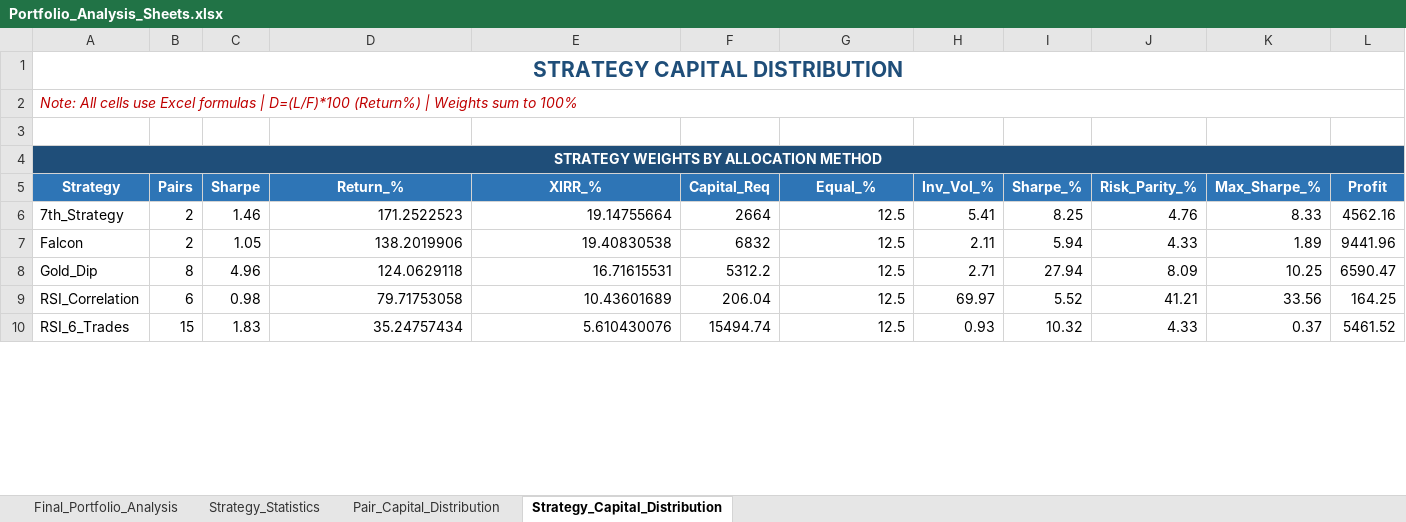
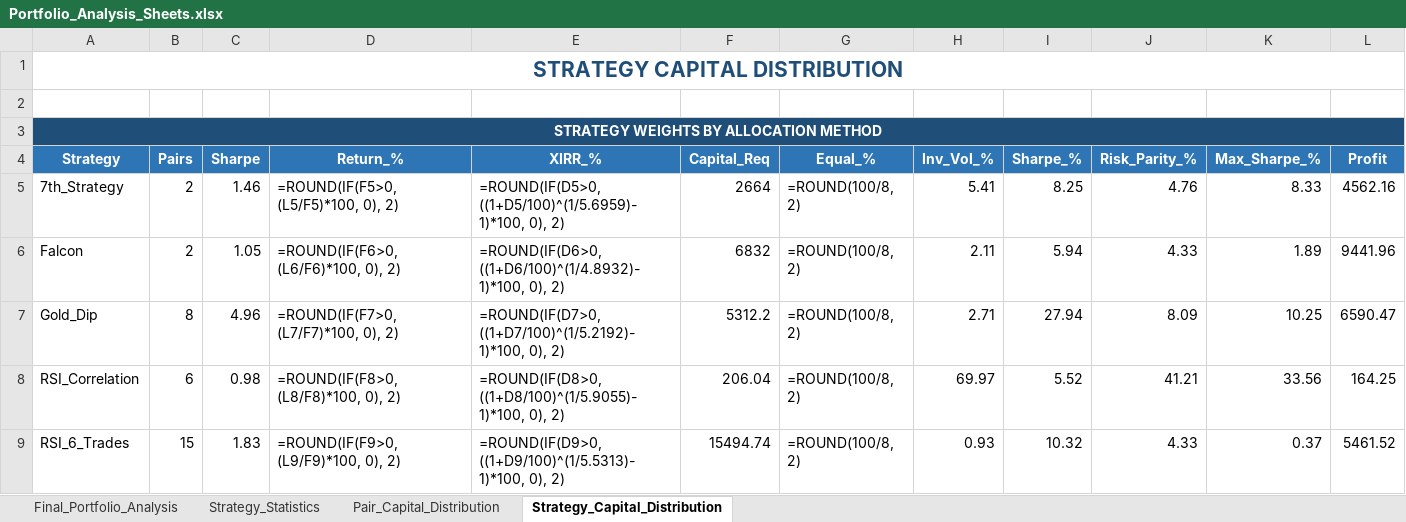
Before and after one commit to Sureshpatil4348/Ei-cho, an Excel workbook: Portfolio_Analysis_Sheets.xlsx, sheet Strategy_Capital_Distribution, drawn as a sheet; only a part is shown; values as stored, in another font and other column widths than the file's, no borders; formulas without a stored value are shown as written; removed rows and columns are numbered as before the commit, all else as after; the diff covers the shown part only; the diff names each change by its address in the sheet, - before the commit and + after, or states it on an @@ line.

```diff
--- a/Portfolio_Analysis_Sheets.xlsx (sheet Strategy_Capital_Distribution)
+++ b/Portfolio_Analysis_Sheets.xlsx (sheet Strategy_Capital_Distribution)
-row 2: Note: All cells use Excel formulas | D=(L/F)*100 (Return%) | Weights sum to 100%
-B3:L3 fill: none
+B3:L3 fill: #1F4E79
-D5 (Return_%): 171.2522523
+D5 (Return_%): =ROUND(IF(F5>0, (L5/F5)*100, 0), 2)
-E5 (XIRR_%): 19.14755664
+E5 (XIRR_%): =ROUND(IF(D5>0, ((1+D5/100)^(1/5.6959)-1)*100, 0), 2)
-G5:G9 (Equal_%): 12.5
+G5:G9 (Equal_%): =ROUND(100/8, 2)
-D6 (Return_%): 138.2019906
+D6 (Return_%): =ROUND(IF(F6>0, (L6/F6)*100, 0), 2)
-E6 (XIRR_%): 19.40830538
+E6 (XIRR_%): =ROUND(IF(D6>0, ((1+D6/100)^(1/4.8932)-1)*100, 0), 2)
-D7 (Return_%): 124.0629118
+D7 (Return_%): =ROUND(IF(F7>0, (L7/F7)*100, 0), 2)
-E7 (XIRR_%): 16.71615531
+E7 (XIRR_%): =ROUND(IF(D7>0, ((1+D7/100)^(1/5.2192)-1)*100, 0), 2)
-D8 (Return_%): 79.71753058
+D8 (Return_%): =ROUND(IF(F8>0, (L8/F8)*100, 0), 2)
-E8 (XIRR_%): 10.43601689
+E8 (XIRR_%): =ROUND(IF(D8>0, ((1+D8/100)^(1/5.9055)-1)*100, 0), 2)
-D9 (Return_%): 35.24757434
+D9 (Return_%): =ROUND(IF(F9>0, (L9/F9)*100, 0), 2)
-E9 (XIRR_%): 5.610430076
+E9 (XIRR_%): =ROUND(IF(D9>0, ((1+D9/100)^(1/5.5313)-1)*100, 0), 2)
```
Also changed, not shown: 4 added rows, 53 edited cells, cell formats and merged cells elsewhere in this sheet, sheet Pair_Capital_Distribution, sheet Strategy_Statistics, sheet Final_Portfolio_Analysis, Portfolio_Correlation_Analysis.xlsx, 8 other files.
